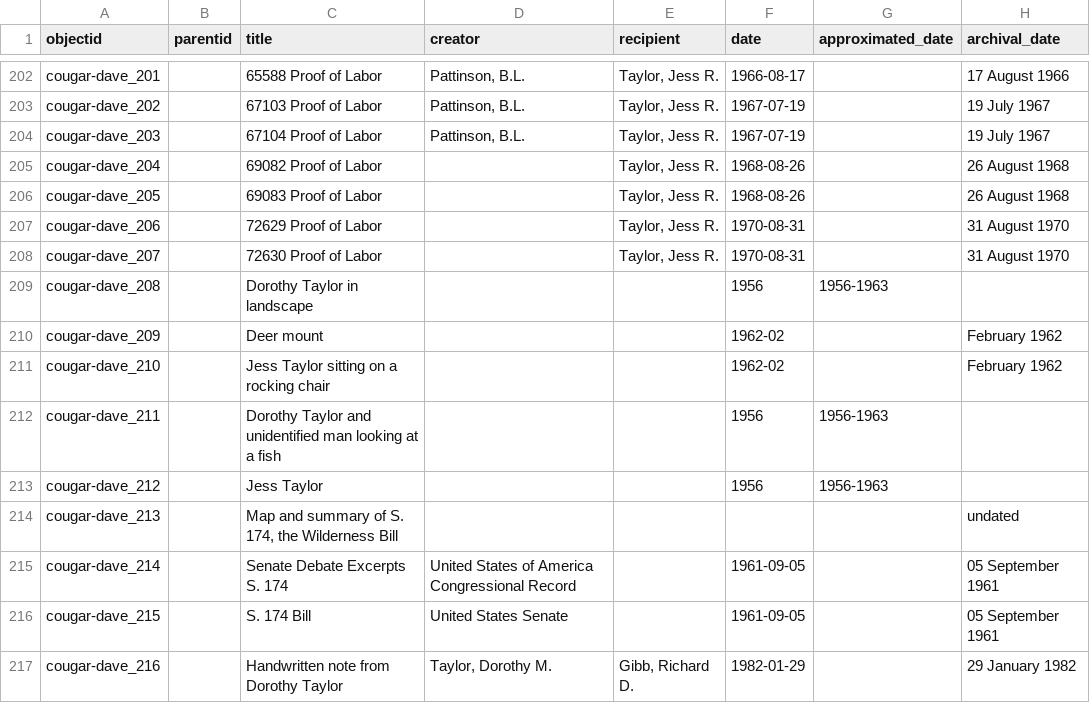
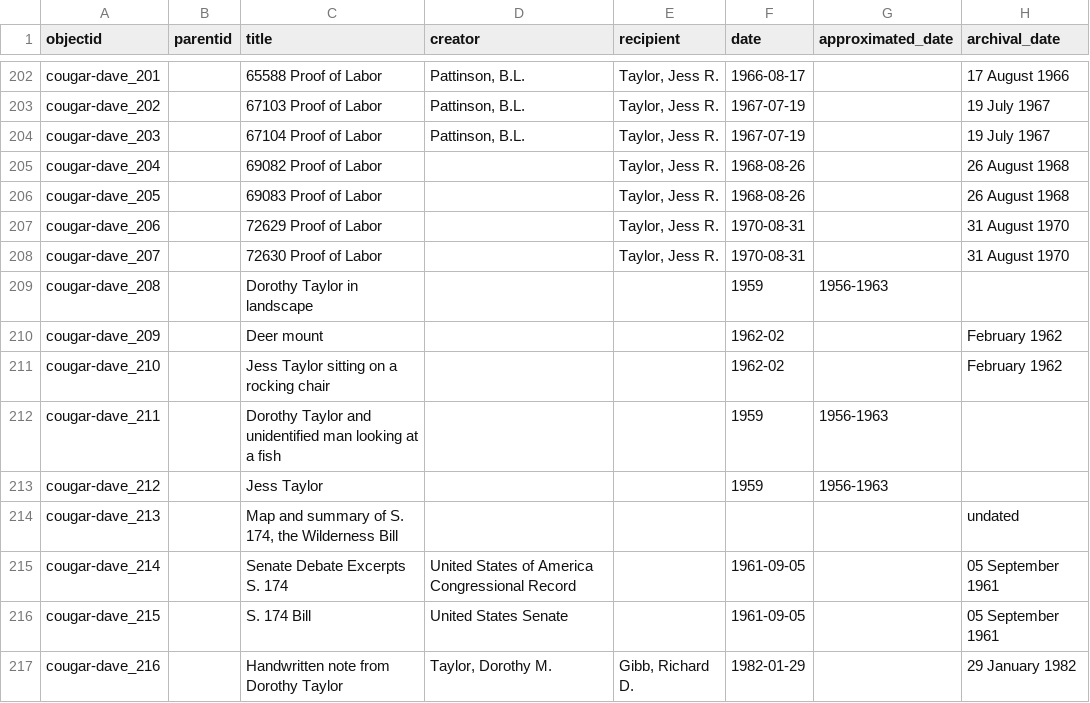
Before and after one commit to uidaholib/base-digital-collections-template, a CSV file: _data/cougar-dave.csv, drawn as a sheet; only a part is shown, gaps mark what is left out; the diff names each change by its address in the sheet, - before the commit and + after, or states it on an @@ line.

Commit message:
median date adjustment

```diff
--- a/_data/cougar-dave.csv
+++ b/_data/cougar-dave.csv
-F209 (date): 1956
+F209 (date): 1959
-F212:F213 (date): 1956
+F212:F213 (date): 1959
```
